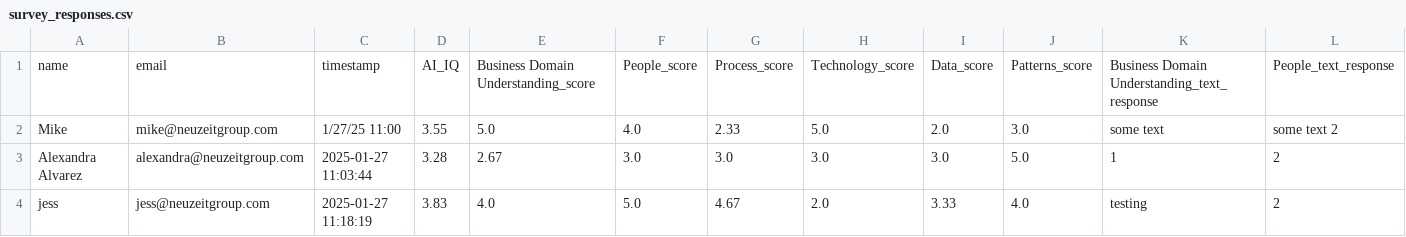
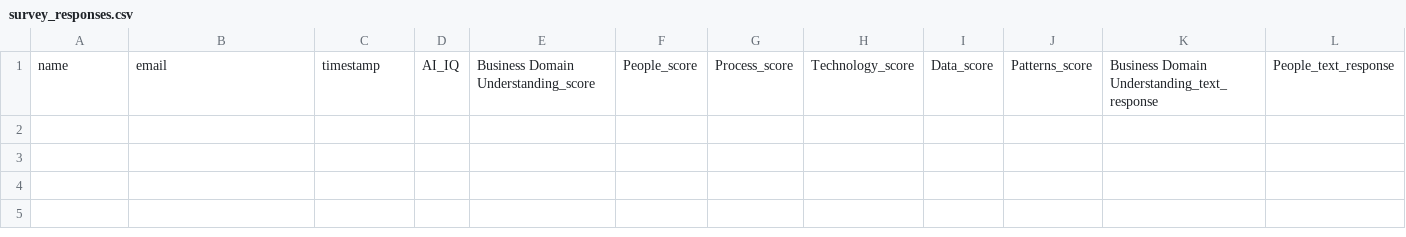
Before and after one commit to mikea463/ai-iq-survey, a CSV file: survey_responses.csv, drawn as a sheet; only a part is shown; rows hold the shown columns only; the diff names each change by its address in the sheet, - before the commit and + after, or states it on an @@ line.

Commit message:
reset survey responses

```diff
--- a/survey_responses.csv
+++ b/survey_responses.csv
-row 2: Mike | mike@neuzeitgroup.com | 1/27/25 11:00 | 3.55 | 5.0 | 4.0 | 2.33 | 5.0 | 2.0 | 3.0 | some text | some text 2
-row 3: Alexandra Alvarez | alexandra@neuzeitgroup.com | 2025-01-27 11:03:44 | 3.28 | 2.67 | 3.0 | 3.0 | 3.0 | 3.0 | 5.0 | 1 | 2
-row 4: jess | jess@neuzeitgroup.com | 2025-01-27 11:18:19 | 3.83 | 4.0 | 5.0 | 4.67 | 2.0 | 3.33 | 4.0 | testing | 2
```
